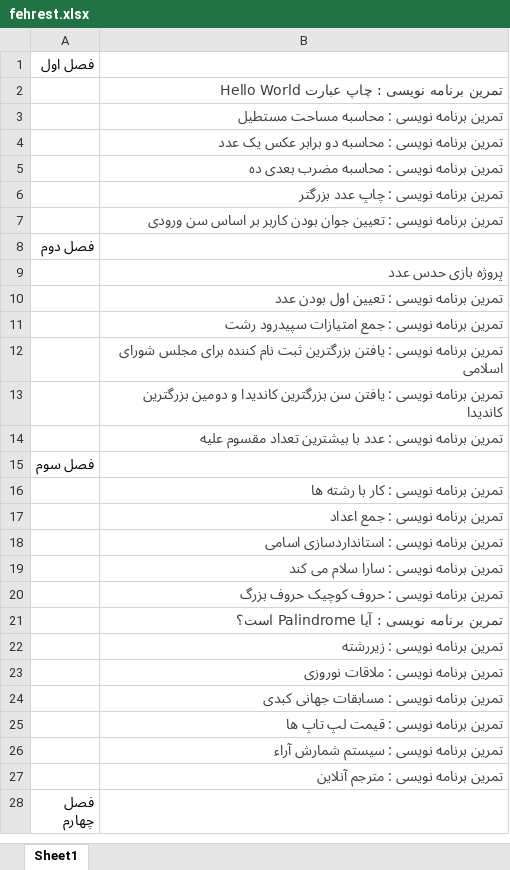
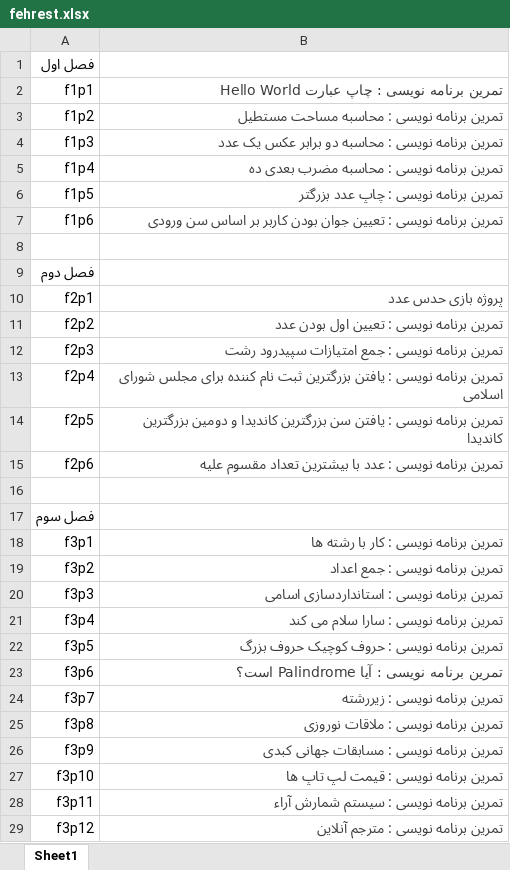
Before and after one commit to imanmdn/python-moghadamati-jadi, an Excel workbook: fehrest.xlsx, sheet Sheet1, drawn as a sheet; only a part is shown; the shorter side is filled out with more unchanged rows; values as stored, in another font and other column widths than the file's, no borders; addresses are those after the commit; the diff covers the shown part only; the diff names each change by its address in the sheet, - before the commit and + after, or states it on an @@ line.

Commit message:
edit fehrest by imanmdn

```diff
--- a/fehrest.xlsx (sheet Sheet1)
+++ b/fehrest.xlsx (sheet Sheet1)
-A2: (empty)
+A2: f1p1
-A3: (empty)
+A3: f1p2
-A4: (empty)
+A4: f1p3
-A5: (empty)
+A5: f1p4
-A6: (empty)
+A6: f1p5
-A7: (empty)
+A7: f1p6
+row 8: (empty)
-A10: (empty)
+A10: f2p1
-A11: (empty)
+A11: f2p2
-A12: (empty)
+A12: f2p3
-A13: (empty)
+A13: f2p4
-A14: (empty)
+A14: f2p5
-A15: (empty)
+A15: f2p6
+row 16: (empty)
-A18: (empty)
+A18: f3p1
-A19: (empty)
+A19: f3p2
-A20: (empty)
+A20: f3p3
-A21: (empty)
+A21: f3p4
-A22: (empty)
+A22: f3p5
-A23: (empty)
+A23: f3p6
-A24: (empty)
+A24: f3p7
-A25: (empty)
+A25: f3p8
-A26: (empty)
+A26: f3p9
-A27: (empty)
+A27: f3p10
-A28: (empty)
+A28: f3p11
-A29: (empty)
+A29: f3p12
```
Also changed, not shown: 3 added rows and 3 edited cells elsewhere in this sheet, 1 other file.
